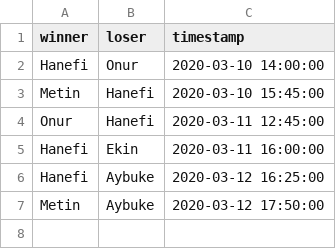
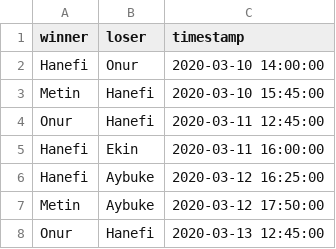
Before and after one commit to hanefi/citus-pingpong-rankings, a CSV file: matches.csv, drawn as a sheet; the diff names each change by its address in the sheet, - before the commit and + after, or states it on an @@ line.

Commit message:
Record Onur vs Hanefi

```diff
--- a/matches.csv
+++ b/matches.csv
+row 8: Onur | Hanefi | 2020-03-13 12:45:00
```
Also changed, not shown: 2 other files.
